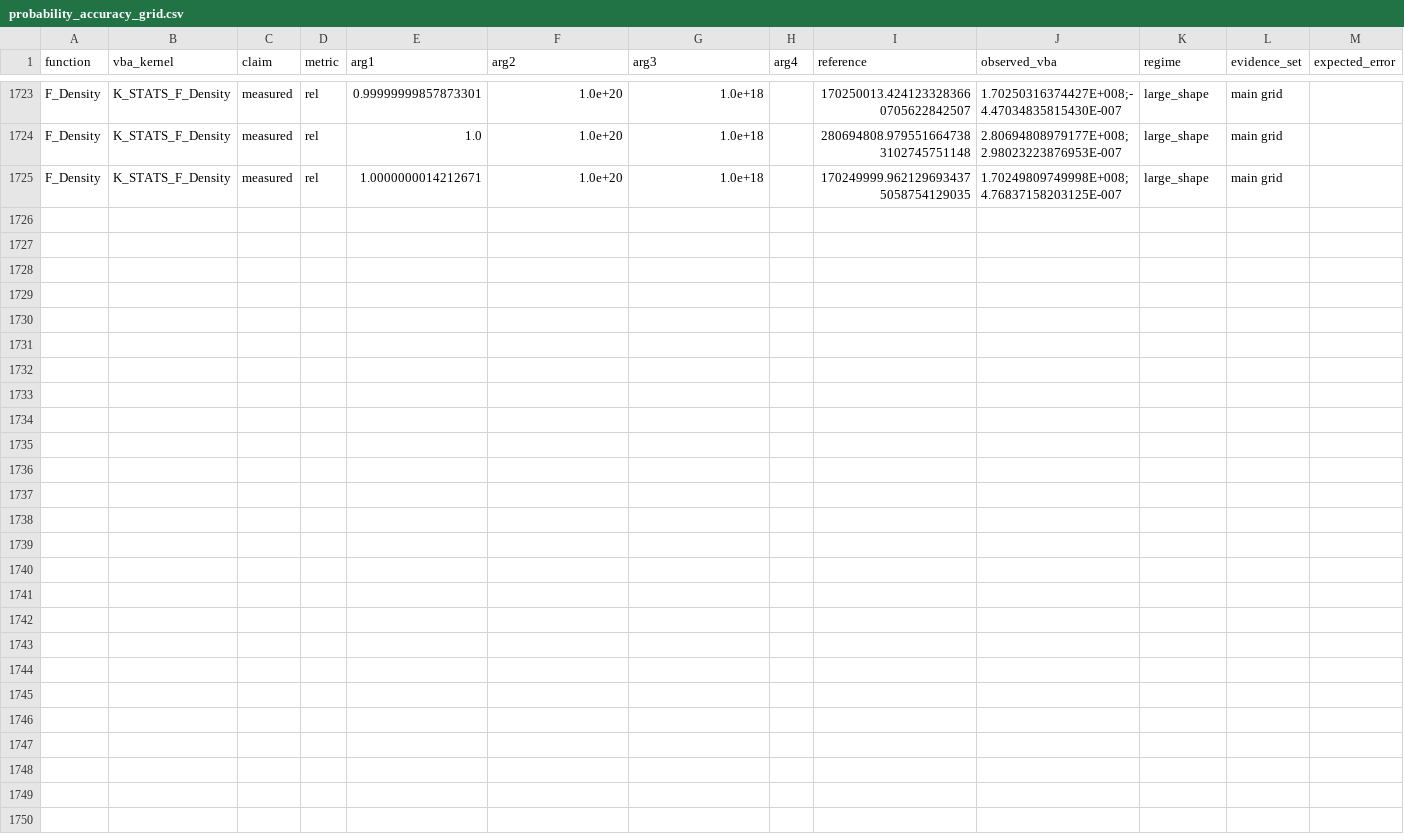
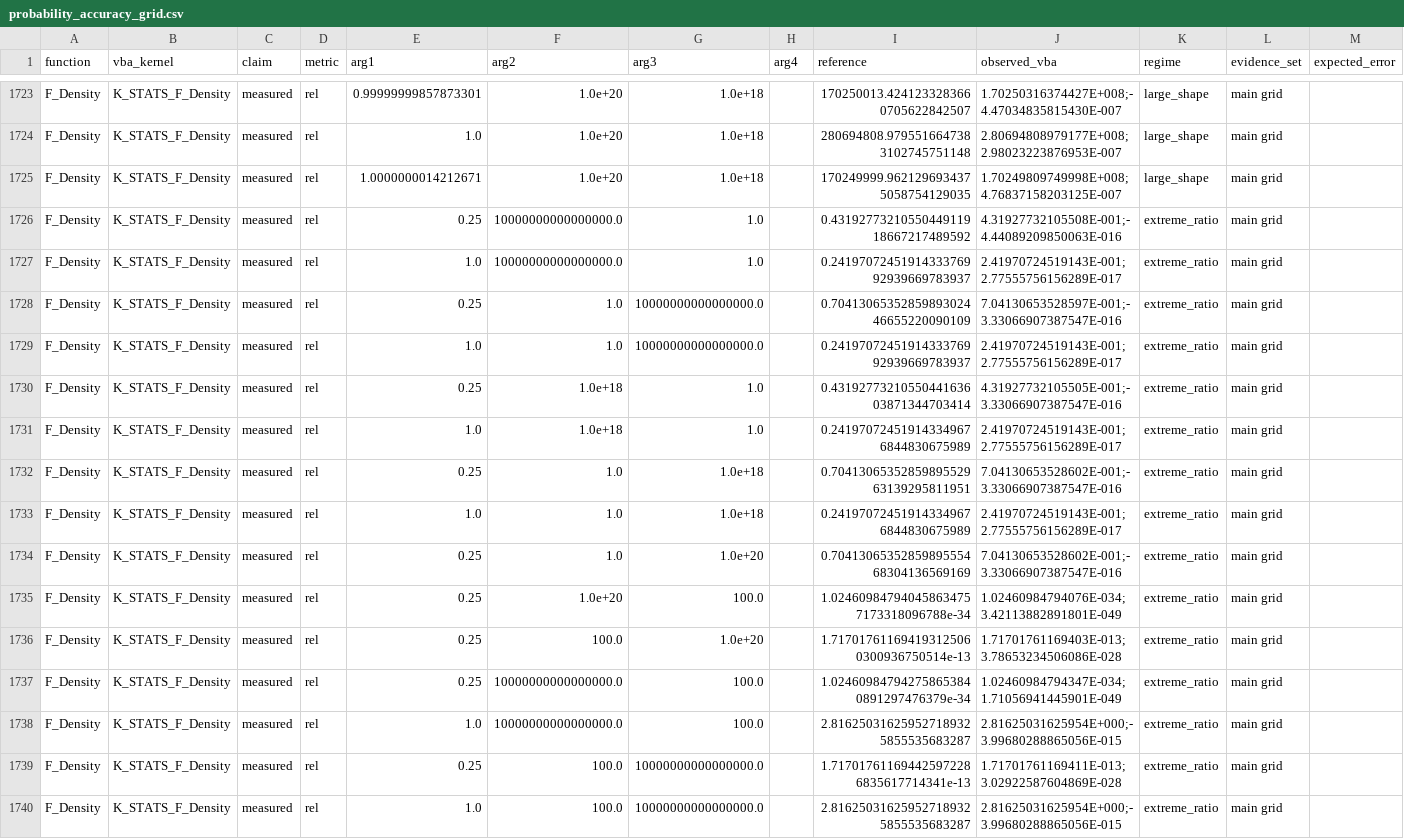
Before and after one commit to danielep71/VBA-PROBABILITY-DISTRIBUTIONS, a CSV file: benchmark/probability_accuracy_grid.csv, drawn as a sheet; only a part is shown, gaps mark what is left out.

```diff
--- a/benchmark/probability_accuracy_grid.csv
+++ b/benchmark/probability_accuracy_grid.csv
@@ -1725 +1725,16 @@ F_Density,K_STATS_F_Density,measured,rel,1.0,1.0e+20,1.0e+18,,280694808.97955166
 F_Density,K_STATS_F_Density,measured,rel,1.0000000014212671,1.0e+20,1.0e+18,,170249999.9621296934375058754129035,1.70249809749998E+008;4.76837158203125E-007,large_shape,main grid,
+F_Density,K_STATS_F_Density,measured,rel,0.25,10000000000000000.0,1.0,,0.4319277321055044911918667217489592,4.31927732105508E-001;-4.44089209850063E-016,extreme_ratio,main grid,
+F_Density,K_STATS_F_Density,measured,rel,1.0,10000000000000000.0,1.0,,0.2419707245191433376992939669783937,2.41970724519143E-001;2.77555756156289E-017,extreme_ratio,main grid,
+F_Density,K_STATS_F_Density,measured,rel,0.25,1.0,10000000000000000.0,,0.7041306535285989302446655220090109,7.04130653528597E-001;-3.33066907387547E-016,extreme_ratio,main grid,
+F_Density,K_STATS_F_Density,measured,rel,1.0,1.0,10000000000000000.0,,0.2419707245191433376992939669783937,2.41970724519143E-001;2.77555756156289E-017,extreme_ratio,main grid,
+F_Density,K_STATS_F_Density,measured,rel,0.25,1.0e+18,1.0,,0.4319277321055044163603871344703414,4.31927732105505E-001;-3.33066907387547E-016,extreme_ratio,main grid,
+F_Density,K_STATS_F_Density,measured,rel,1.0,1.0e+18,1.0,,0.241970724519143349676844830675989,2.41970724519143E-001;2.77555756156289E-017,extreme_ratio,main grid,
+F_Density,K_STATS_F_Density,measured,rel,0.25,1.0,1.0e+18,,0.7041306535285989552963139295811951,7.04130653528602E-001;-3.33066907387547E-016,extreme_ratio,main grid,
+F_Density,K_STATS_F_Density,measured,rel,1.0,1.0,1.0e+18,,0.241970724519143349676844830675989,2.41970724519143E-001;2.77555756156289E-017,extreme_ratio,main grid,
+F_Density,K_STATS_F_Density,measured,rel,0.25,1.0,1.0e+20,,0.7041306535285989555468304136569169,7.04130653528602E-001;-3.33066907387547E-016,extreme_ratio,main grid,
+F_Density,K_STATS_F_Density,measured,rel,0.25,1.0e+20,100.0,,1.024609847940458634757173318096788e-34,1.02460984794076E-034;3.42113882891801E-049,extreme_ratio,main grid,
+F_Density,K_STATS_F_Density,measured,rel,0.25,100.0,1.0e+20,,1.717017611694193125060300936750514e-13,1.71701761169403E-013;3.78653234506086E-028,extreme_ratio,main grid,
+F_Density,K_STATS_F_Density,measured,rel,0.25,10000000000000000.0,100.0,,1.024609847942758653840891297476379e-34,1.02460984794347E-034;1.71056941445901E-049,extreme_ratio,main grid,
+F_Density,K_STATS_F_Density,measured,rel,1.0,10000000000000000.0,100.0,,2.816250316259527189325855535683287,2.81625031625954E+000;-3.99680288865056E-015,extreme_ratio,main grid,
+F_Density,K_STATS_F_Density,measured,rel,0.25,100.0,10000000000000000.0,,1.717017611694425972286835617714341e-13,1.71701761169411E-013;3.02922587604869E-028,extreme_ratio,main grid,
+F_Density,K_STATS_F_Density,measured,rel,1.0,100.0,10000000000000000.0,,2.816250316259527189325855535683287,2.81625031625954E+000;-3.99680288865056E-015,extreme_ratio,main grid,
```
Also changed, not shown: benchmark/accuracy_contracts.csv, 3 other files.
